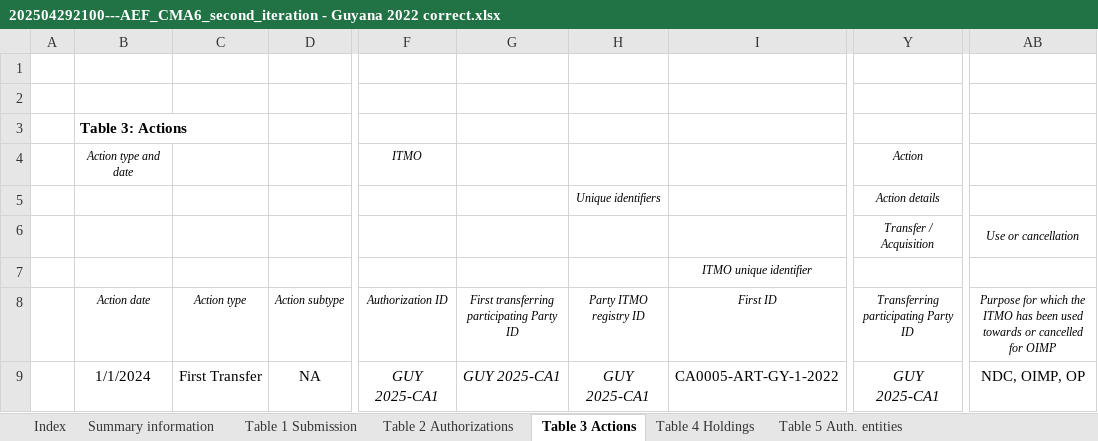
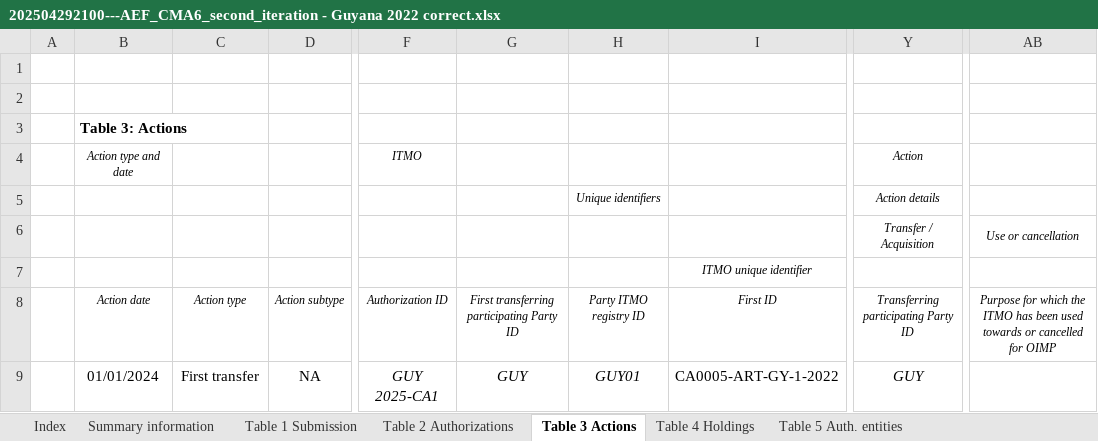
Before and after one commit to frankcnng/consistency, an Excel workbook: AEF_files/202504292100---AEF_CMA6_second_iteration - Guyana 2022 correct.xlsx, sheet Table 3 Actions, drawn as a sheet; only a part is shown, gaps mark what is left out; values as stored, in another font and other column widths than the file's, no borders; the diff names each change by its address in the sheet, - before the commit and + after, or states it on an @@ line.

Commit message:
First version that checks both structure and content of all worksheets of an AEF file

```diff
--- a/AEF_files/202504292100---AEF_CMA6_second_iteration - Guyana 2022 correct.xlsx (sheet Table 3 Actions)
+++ b/AEF_files/202504292100---AEF_CMA6_second_iteration - Guyana 2022 correct.xlsx (sheet Table 3 Actions)
-B9: 1/1/2024
+B9: 01/01/2024
-C9: First Transfer
+C9: First transfer
-G9: GUY 2025-CA1
+G9: GUY
-H9: GUY 2025-CA1
+H9: GUY01
-Y9: GUY 2025-CA1
+Y9: GUY
-AB9: NDC, OIMP, OP
+AB9: (empty)
```
Also changed, not shown: sheet Table 4 Holdings, sheet Table 5 Auth. entities, 8 other files.
